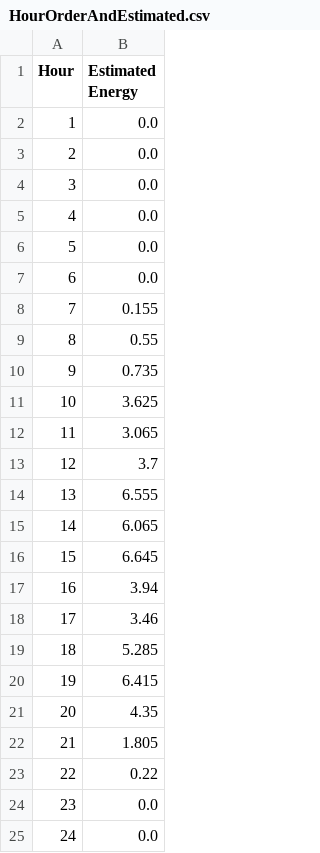
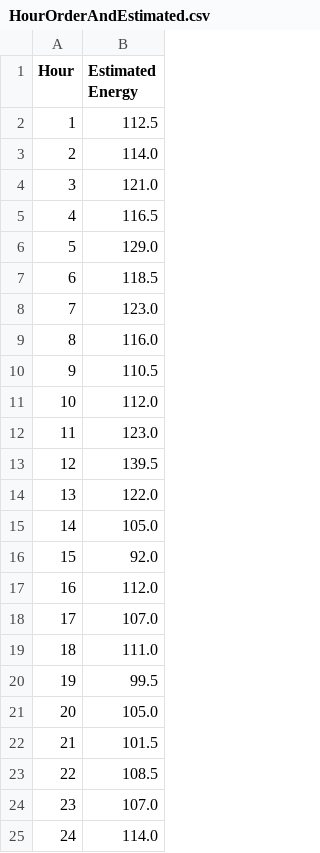
Before and after one commit to FHMattCy/Project-Group-3, a CSV file: Data/HourOrderAndEstimated.csv, drawn as a sheet.

```diff
--- a/Data/HourOrderAndEstimated.csv
+++ b/Data/HourOrderAndEstimated.csv
@@ -1,25 +1,25 @@
 Hour,Estimated Energy
-1,0.0
-2,0.0
-3,0.0
-4,0.0
-5,0.0
-6,0.0
-7,0.155
-8,0.55
-9,0.735
-10,3.625
-11,3.065
-12,3.7
-13,6.555
-14,6.065
-15,6.645
-16,3.94
-17,3.46
-18,5.285
-19,6.415
-20,4.35
-21,1.805
-22,0.22
-23,0.0
-24,0.0
+1,112.5
+2,114.0
+3,121.0
+4,116.5
+5,129.0
+6,118.5
+7,123.0
+8,116.0
+9,110.5
+10,112.0
+11,123.0
+12,139.5
+13,122.0
+14,105.0
+15,92.0
+16,112.0
+17,107.0
+18,111.0
+19,99.5
+20,105.0
+21,101.5
+22,108.5
+23,107.0
+24,114.0
```
Also changed, not shown: 4 other files.
